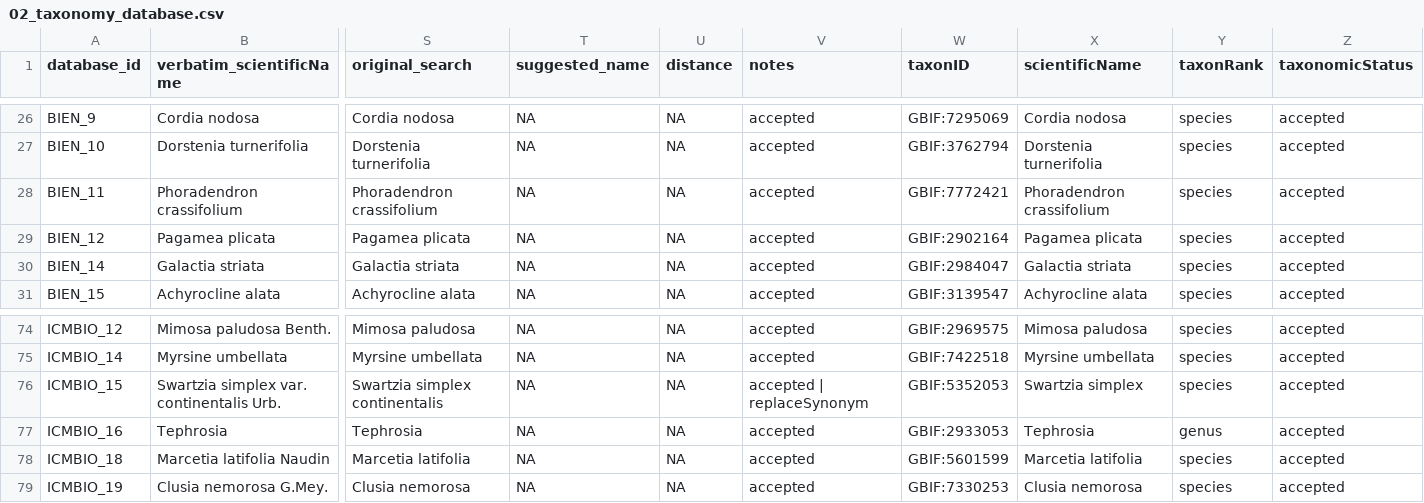
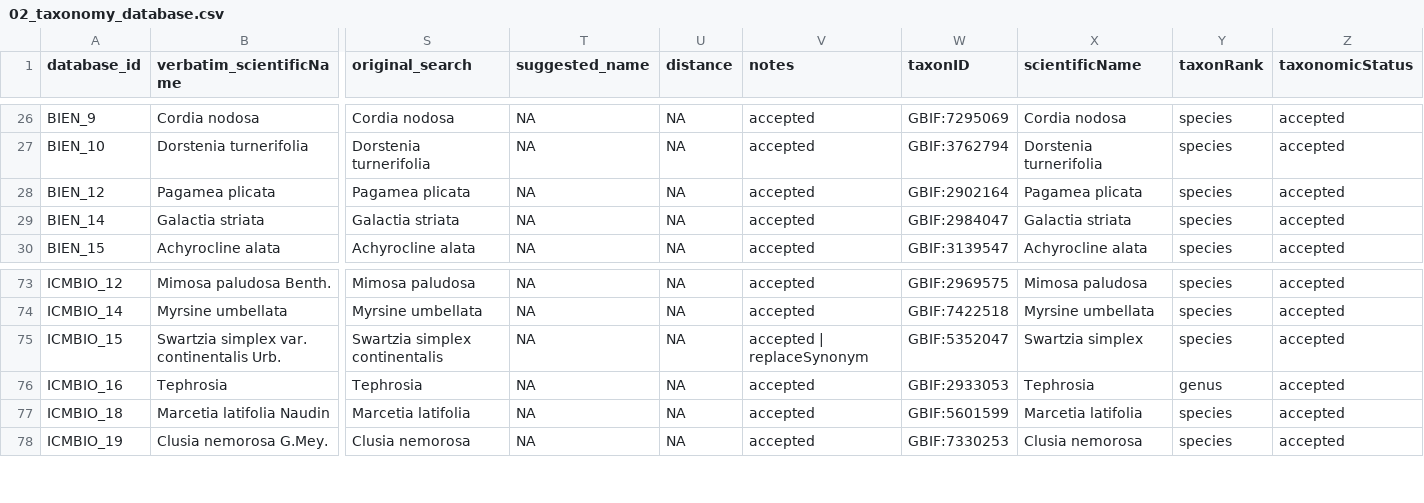
Before and after one commit to brunobrr/bdc, a CSV file: inst/extdata/outpus_vignettes/02_taxonomy_database.csv, drawn as a sheet; only a part is shown, gaps mark what is left out; removed rows and columns are numbered as before the commit, all else as after; rows hold the shown columns only; the diff names each change by its address in the sheet, - before the commit and + after, or states it on an @@ line.

```diff
--- a/inst/extdata/outpus_vignettes/02_taxonomy_database.csv
+++ b/inst/extdata/outpus_vignettes/02_taxonomy_database.csv
-row 28: BIEN_11 | Phoradendron crassifolium | Phoradendron crassifolium | NA | NA | accepted | GBIF:7772421 | Phoradendron crassifolium | species | accepted
-W75 (taxonID): GBIF:5352053
+W75 (taxonID): GBIF:5352047
```
Also changed, not shown: inst/extdata/outpus_vignettes/01_prefilter_database.csv, inst/extdata/outpus_vignettes/03_space_database.csv, 18 other files.
